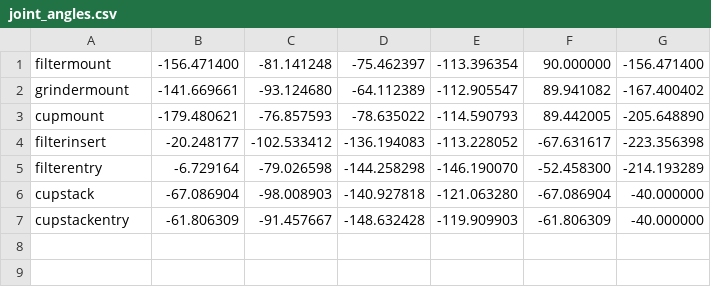
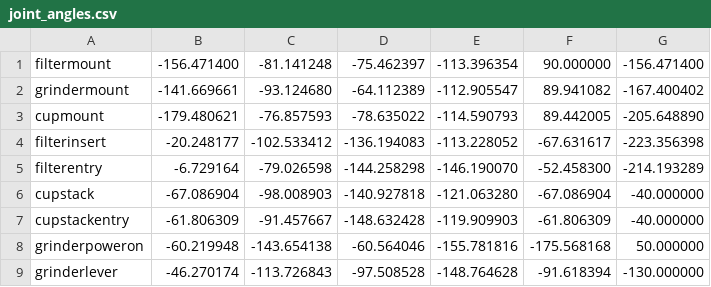
Before and after one commit to zebbarry/manipulators, a CSV file: joint_angles.csv, drawn as a sheet.

```diff
--- a/joint_angles.csv
+++ b/joint_angles.csv
@@ -7 +7,3 @@ cupstack, -67.086904, -98.008903, -140.927818, -121.063280, -67.086904, -40.0000
 cupstackentry, -61.806309, -91.457667, -148.632428, -119.909903, -61.806309, -40.000000
+grinderpoweron, -60.219948, -143.654138, -60.564046, -155.781816, -175.568168, 50.000000
+grinderlever, -46.270174, -113.726843, -97.508528, -148.764628, -91.618394, -130.000000
```
Also changed, not shown: reference_frames.csv, 5 other files.
